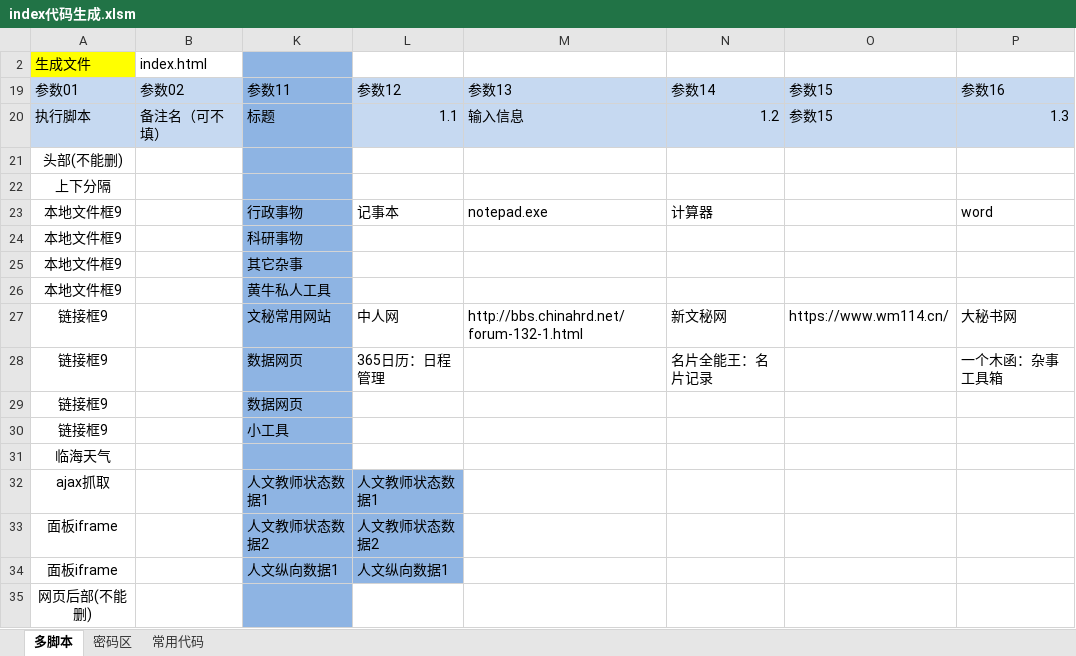
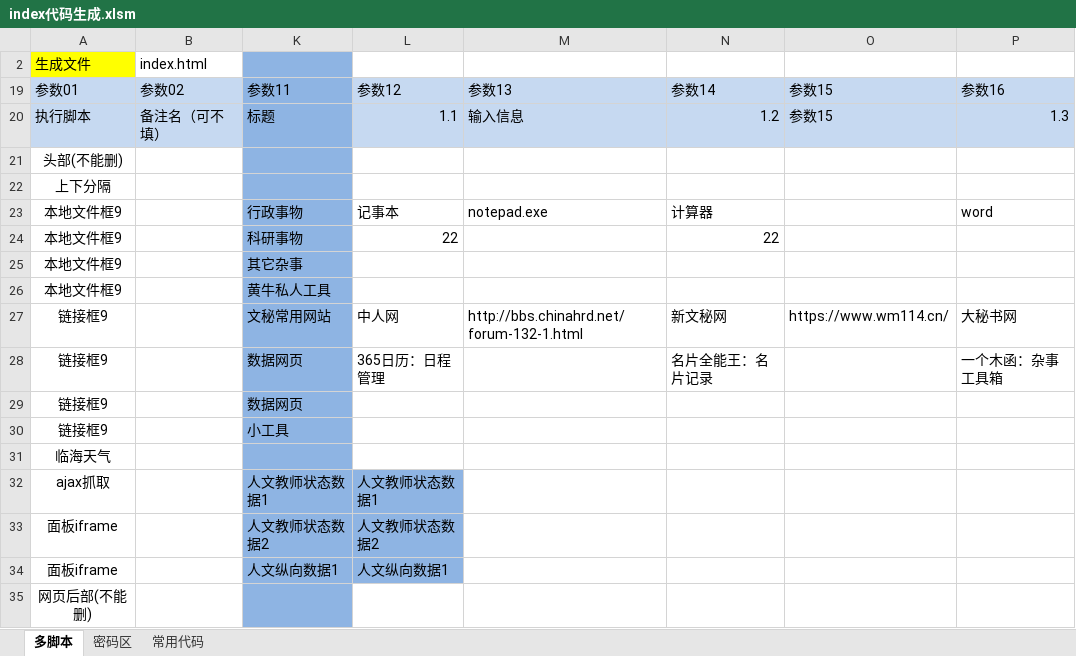
Before and after one commit to lilyhcn1/publicindex, an Excel workbook: index代码生成.xlsm, sheet 多脚本, drawn as a sheet; only a part is shown; values as stored, in another font and other column widths than the file's, no borders; charts and pictures not drawn; the diff names each change by its address in the sheet, - before the commit and + after, or states it on an @@ line.

```diff
--- a/index代码生成.xlsm (sheet 多脚本)
+++ b/index代码生成.xlsm (sheet 多脚本)
-L24: (empty)
+L24: 22
-N24: (empty)
+N24: 22
```
Also changed, not shown: charts or pictures, 1 other file.
